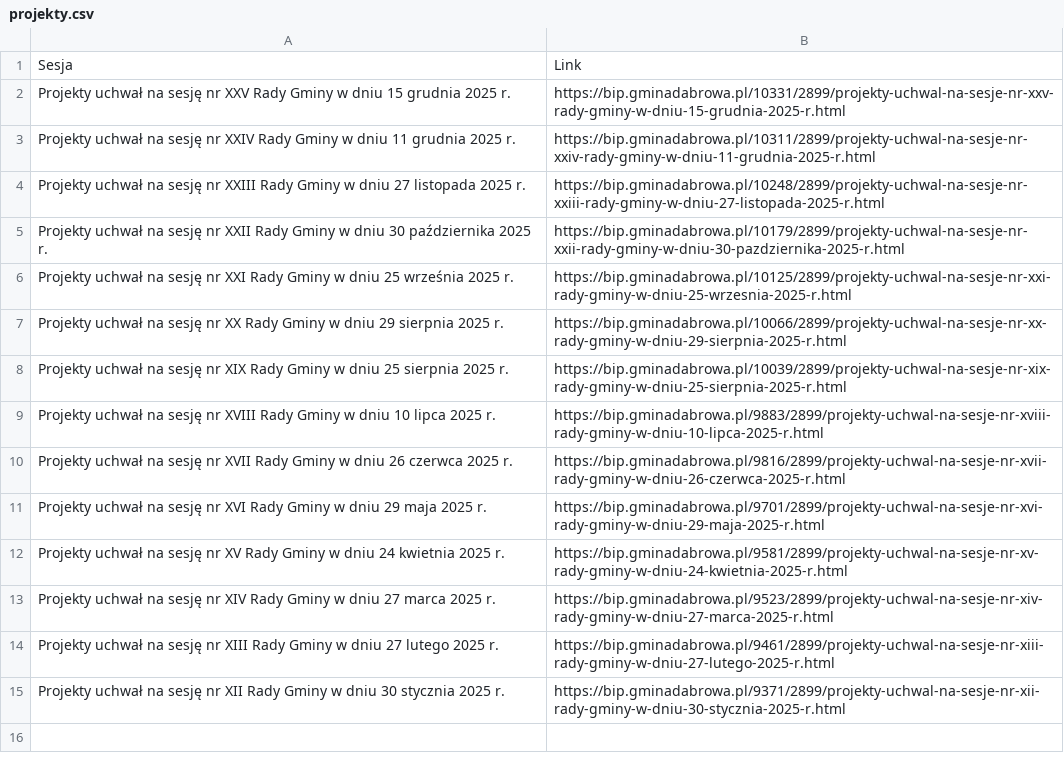
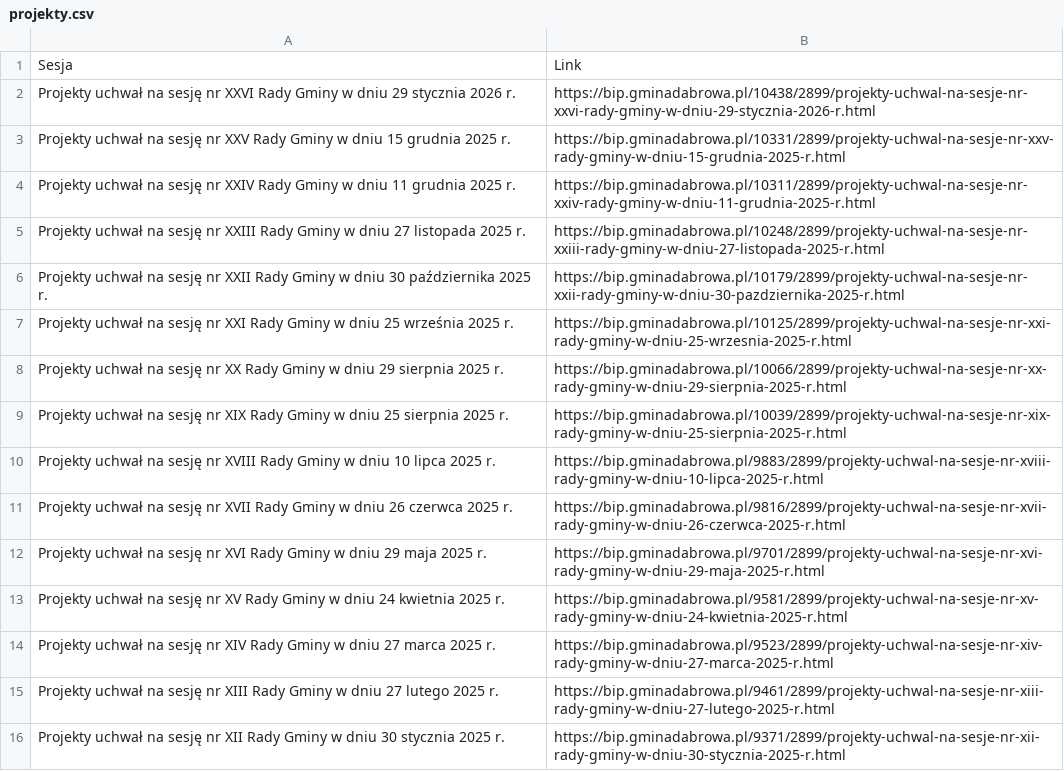
Before and after one commit to twerhun/BIPwatcher, a CSV file: projekty.csv, drawn as a sheet.

```diff
--- a/projekty.csv
+++ b/projekty.csv
@@ -1,2 +1,3 @@
 Sesja,Link
+Projekty uchwał na sesję nr XXVI Rady Gminy w dniu 29 stycznia 2026 r.,https://bip.gminadabrowa.pl/10438/2899/projekty-uchwal-na-sesje-nr-xxvi-rady-gminy-w-dniu-29-stycznia-2026-r.html
 Projekty uchwał na sesję nr XXV Rady Gminy w dniu 15 grudnia 2025 r.,https://bip.gminadabrowa.pl/10331/2899/projekty-uchwal-na-sesje-nr-xxv-rady-gminy-w-dniu-15-grudnia-2025-r.html
```
